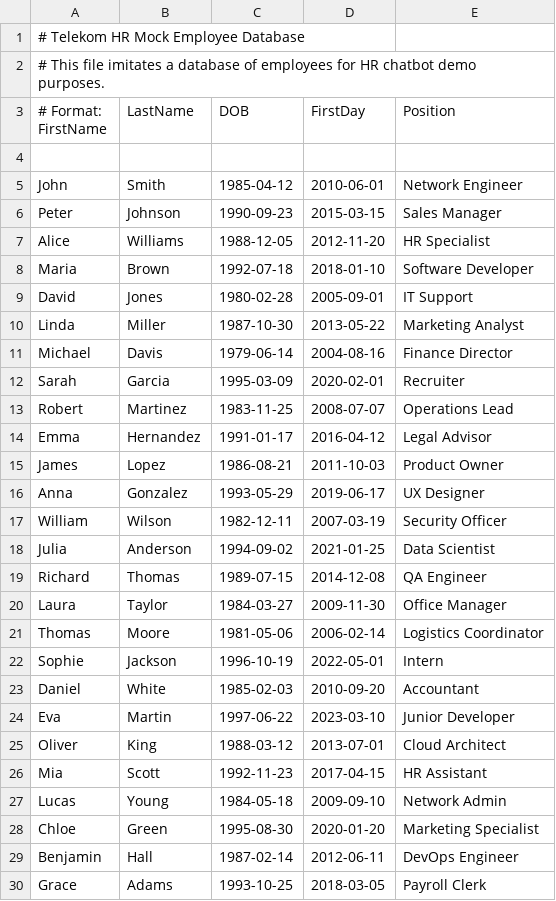
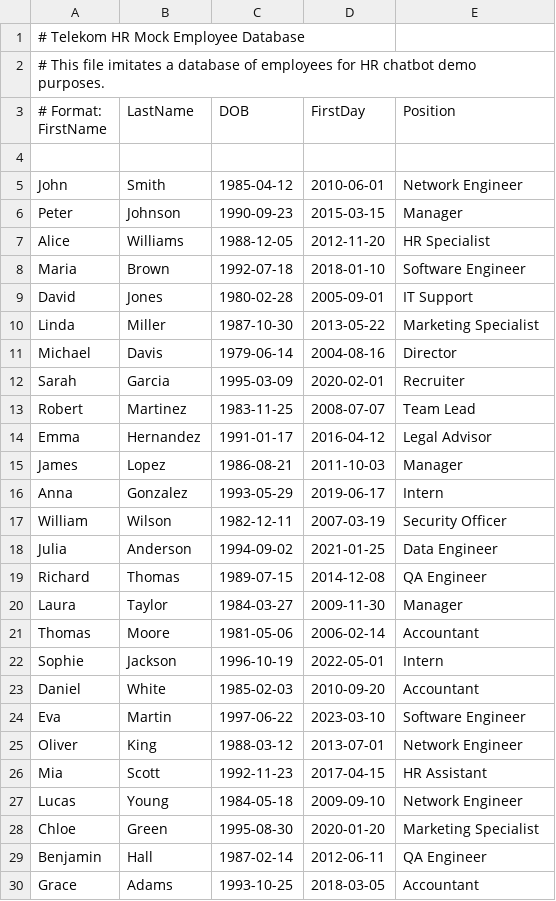
Before and after one commit to romansipula/chatbot, a CSV file: mock_employee_db.csv, drawn as a sheet; only a part is shown; the diff covers the shown part only.

```diff
--- a/mock_employee_db.csv
+++ b/mock_employee_db.csv
@@ -5,26 +5,26 @@
 John,Smith,1985-04-12,2010-06-01,Network Engineer
-Peter,Johnson,1990-09-23,2015-03-15,Sales Manager
+Peter,Johnson,1990-09-23,2015-03-15,Manager
 Alice,Williams,1988-12-05,2012-11-20,HR Specialist
-Maria,Brown,1992-07-18,2018-01-10,Software Developer
+Maria,Brown,1992-07-18,2018-01-10,Software Engineer
 David,Jones,1980-02-28,2005-09-01,IT Support
-Linda,Miller,1987-10-30,2013-05-22,Marketing Analyst
-Michael,Davis,1979-06-14,2004-08-16,Finance Director
+Linda,Miller,1987-10-30,2013-05-22,Marketing Specialist
+Michael,Davis,1979-06-14,2004-08-16,Director
 Sarah,Garcia,1995-03-09,2020-02-01,Recruiter
-Robert,Martinez,1983-11-25,2008-07-07,Operations Lead
+Robert,Martinez,1983-11-25,2008-07-07,Team Lead
 Emma,Hernandez,1991-01-17,2016-04-12,Legal Advisor
-James,Lopez,1986-08-21,2011-10-03,Product Owner
-Anna,Gonzalez,1993-05-29,2019-06-17,UX Designer
+James,Lopez,1986-08-21,2011-10-03,Manager
+Anna,Gonzalez,1993-05-29,2019-06-17,Intern
 William,Wilson,1982-12-11,2007-03-19,Security Officer
-Julia,Anderson,1994-09-02,2021-01-25,Data Scientist
+Julia,Anderson,1994-09-02,2021-01-25,Data Engineer
 Richard,Thomas,1989-07-15,2014-12-08,QA Engineer
-Laura,Taylor,1984-03-27,2009-11-30,Office Manager
-Thomas,Moore,1981-05-06,2006-02-14,Logistics Coordinator
+Laura,Taylor,1984-03-27,2009-11-30,Manager
+Thomas,Moore,1981-05-06,2006-02-14,Accountant
 Sophie,Jackson,1996-10-19,2022-05-01,Intern
 Daniel,White,1985-02-03,2010-09-20,Accountant
-Eva,Martin,1997-06-22,2023-03-10,Junior Developer
-Oliver,King,1988-03-12,2013-07-01,Cloud Architect
+Eva,Martin,1997-06-22,2023-03-10,Software Engineer
+Oliver,King,1988-03-12,2013-07-01,Network Engineer
 Mia,Scott,1992-11-23,2017-04-15,HR Assistant
-Lucas,Young,1984-05-18,2009-09-10,Network Admin
+Lucas,Young,1984-05-18,2009-09-10,Network Engineer
 Chloe,Green,1995-08-30,2020-01-20,Marketing Specialist
-Benjamin,Hall,1987-02-14,2012-06-11,DevOps Engineer
-Grace,Adams,1993-10-25,2018-03-05,Payroll Clerk
+Benjamin,Hall,1987-02-14,2012-06-11,QA Engineer
+Grace,Adams,1993-10-25,2018-03-05,Accountant
```
Also changed, not shown: 77 edited cells elsewhere in this file.
